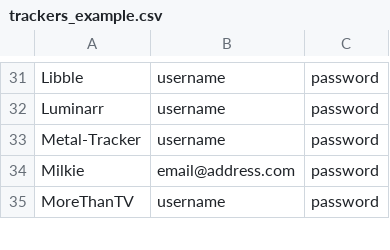
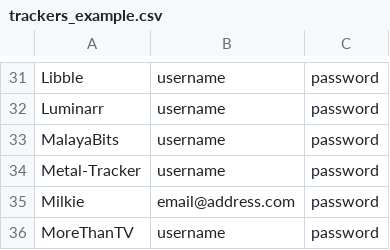
Before and after one commit to zodac-personal/tracker-profiles, a CSV file: docker/trackers_example.csv, drawn as a sheet; only a part is shown, gaps mark what is left out; the diff names each change by its address in the sheet, - before the commit and + after, or states it on an @@ line.

Commit message:
[MalayaBits] Implemented tracker

```diff
--- a/docker/trackers_example.csv
+++ b/docker/trackers_example.csv
+row 33: MalayaBits | username | password
```
Also changed, not shown: 2 other files.
